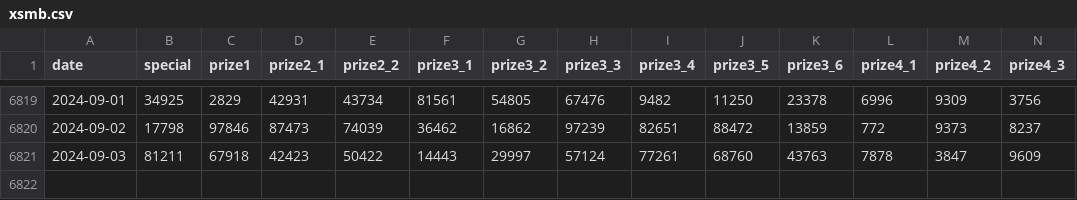
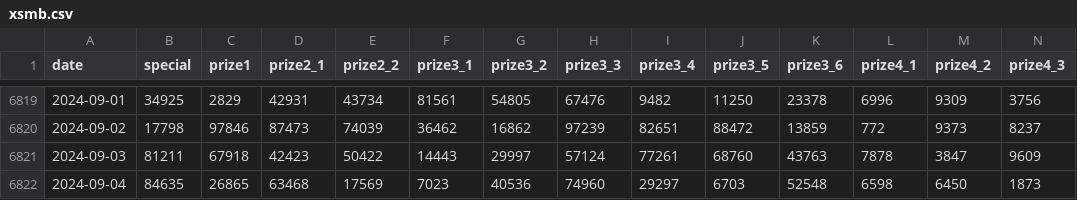
Before and after one commit to thieucong98/vietnam-lottery-xsmb-analysis, a CSV file: results/xsmb.csv, drawn as a sheet; only a part is shown, gaps mark what is left out; rows hold the shown columns only; the diff names each change by its address in the sheet, - before the commit and + after, or states it on an @@ line.

```diff
--- a/results/xsmb.csv
+++ b/results/xsmb.csv
+row 6822: 2024-09-04 | 84635 | 26865 | 63468 | 17569 | 7023 | 40536 | 74960 | 29297 | 6703 | 52548 | 6598 | 6450 | 1873
```
Also changed, not shown: results/xsmb_1_year.csv, results/xsmb_2_year.csv, 11 other files.
